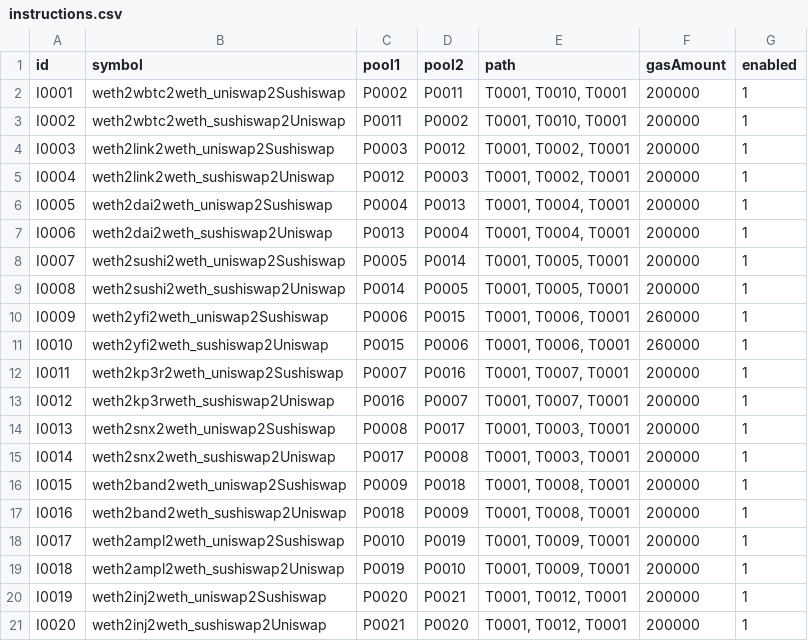
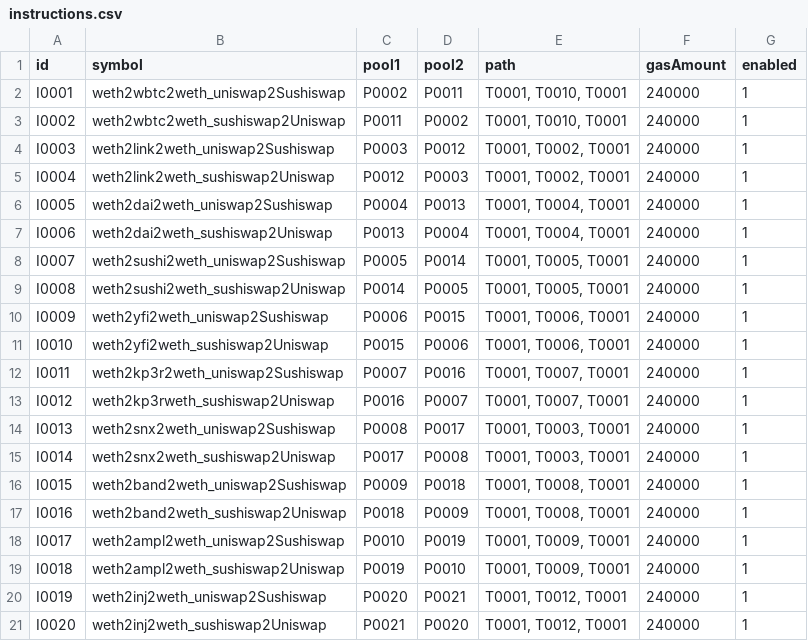
Before and after one commit to halo3mic/mosquito, a CSV file: config/instructions.csv, drawn as a sheet.

Commit message:
Working auto-instructions

```diff
--- a/config/instructions.csv
+++ b/config/instructions.csv
@@ -1,21 +1,21 @@
 id,symbol,pool1,pool2,path,gasAmount,enabled
-I0001,weth2wbtc2weth_uniswap2Sushiswap,P0002,P0011,"T0001, T0010, T0001",200000,1
-I0002,weth2wbtc2weth_sushiswap2Uniswap,P0011,P0002,"T0001, T0010, T0001",200000,1
-I0003,weth2link2weth_uniswap2Sushiswap,P0003,P0012,"T0001, T0002, T0001",200000,1
-I0004,weth2link2weth_sushiswap2Uniswap,P0012,P0003,"T0001, T0002, T0001",200000,1
-I0005,weth2dai2weth_uniswap2Sushiswap,P0004,P0013,"T0001, T0004, T0001",200000,1
-I0006,weth2dai2weth_sushiswap2Uniswap,P0013,P0004,"T0001, T0004, T0001",200000,1
-I0007,weth2sushi2weth_uniswap2Sushiswap,P0005,P0014,"T0001, T0005, T0001",200000,1
-I0008,weth2sushi2weth_sushiswap2Uniswap,P0014,P0005,"T0001, T0005, T0001",200000,1
-I0009,weth2yfi2weth_uniswap2Sushiswap,P0006,P0015,"T0001, T0006, T0001",260000,1
-I0010,weth2yfi2weth_sushiswap2Uniswap,P0015,P0006,"T0001, T0006, T0001",260000,1
-I0011,weth2kp3r2weth_uniswap2Sushiswap,P0007,P0016,"T0001, T0007, T0001",200000,1
-I0012,weth2kp3rweth_sushiswap2Uniswap,P0016,P0007,"T0001, T0007, T0001",200000,1
-I0013,weth2snx2weth_uniswap2Sushiswap,P0008,P0017,"T0001, T0003, T0001",200000,1
-I0014,weth2snx2weth_sushiswap2Uniswap,P0017,P0008,"T0001, T0003, T0001",200000,1
-I0015,weth2band2weth_uniswap2Sushiswap,P0009,P0018,"T0001, T0008, T0001",200000,1
-I0016,weth2band2weth_sushiswap2Uniswap,P0018,P0009,"T0001, T0008, T0001",200000,1
-I0017,weth2ampl2weth_uniswap2Sushiswap,P0010,P0019,"T0001, T0009, T0001",200000,1
-I0018,weth2ampl2weth_sushiswap2Uniswap,P0019,P0010,"T0001, T0009, T0001",200000,1
-I0019,weth2inj2weth_uniswap2Sushiswap,P0020,P0021,"T0001, T0012, T0001",200000,1
-I0020,weth2inj2weth_sushiswap2Uniswap,P0021,P0020,"T0001, T0012, T0001",200000,1
+I0001,weth2wbtc2weth_uniswap2Sushiswap,P0002,P0011,"T0001, T0010, T0001",240000,1
+I0002,weth2wbtc2weth_sushiswap2Uniswap,P0011,P0002,"T0001, T0010, T0001",240000,1
+I0003,weth2link2weth_uniswap2Sushiswap,P0003,P0012,"T0001, T0002, T0001",240000,1
+I0004,weth2link2weth_sushiswap2Uniswap,P0012,P0003,"T0001, T0002, T0001",240000,1
+I0005,weth2dai2weth_uniswap2Sushiswap,P0004,P0013,"T0001, T0004, T0001",240000,1
+I0006,weth2dai2weth_sushiswap2Uniswap,P0013,P0004,"T0001, T0004, T0001",240000,1
+I0007,weth2sushi2weth_uniswap2Sushiswap,P0005,P0014,"T0001, T0005, T0001",240000,1
+I0008,weth2sushi2weth_sushiswap2Uniswap,P0014,P0005,"T0001, T0005, T0001",240000,1
+I0009,weth2yfi2weth_uniswap2Sushiswap,P0006,P0015,"T0001, T0006, T0001",240000,1
+I0010,weth2yfi2weth_sushiswap2Uniswap,P0015,P0006,"T0001, T0006, T0001",240000,1
+I0011,weth2kp3r2weth_uniswap2Sushiswap,P0007,P0016,"T0001, T0007, T0001",240000,1
+I0012,weth2kp3rweth_sushiswap2Uniswap,P0016,P0007,"T0001, T0007, T0001",240000,1
+I0013,weth2snx2weth_uniswap2Sushiswap,P0008,P0017,"T0001, T0003, T0001",240000,1
+I0014,weth2snx2weth_sushiswap2Uniswap,P0017,P0008,"T0001, T0003, T0001",240000,1
+I0015,weth2band2weth_uniswap2Sushiswap,P0009,P0018,"T0001, T0008, T0001",240000,1
+I0016,weth2band2weth_sushiswap2Uniswap,P0018,P0009,"T0001, T0008, T0001",240000,1
+I0017,weth2ampl2weth_uniswap2Sushiswap,P0010,P0019,"T0001, T0009, T0001",240000,1
+I0018,weth2ampl2weth_sushiswap2Uniswap,P0019,P0010,"T0001, T0009, T0001",240000,1
+I0019,weth2inj2weth_uniswap2Sushiswap,P0020,P0021,"T0001, T0012, T0001",240000,1
+I0020,weth2inj2weth_sushiswap2Uniswap,P0021,P0020,"T0001, T0012, T0001",240000,1
```
Also changed, not shown: config/pools.csv, config/pools_test.csv, 22 other files.
